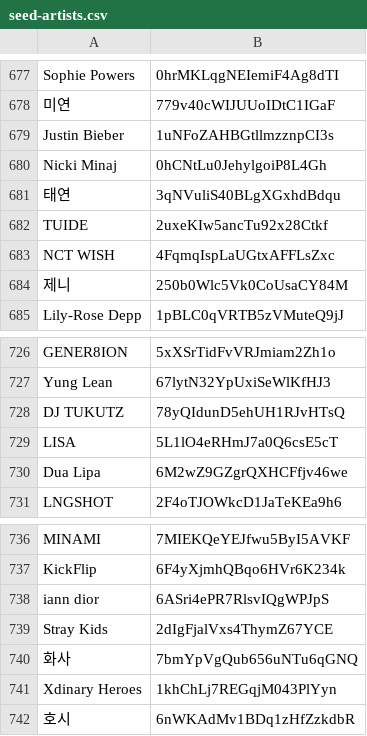
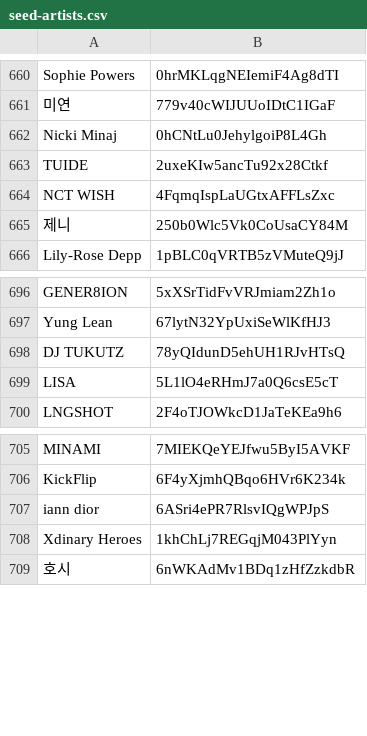
Before and after one commit to mabooky/capstone2-data, a CSV file: v4/seed-artists.csv, drawn as a sheet; only a part is shown, gaps mark what is left out; removed rows and columns are numbered as before the commit, all else as after; the diff covers the shown part only; the diff names each change by its address in the sheet, - before the commit and + after, or states it on an @@ line.

```diff
--- a/v4/seed-artists.csv
+++ b/v4/seed-artists.csv
-row 679: Justin Bieber | 1uNFoZAHBGtllmzznpCI3s
-row 681: 태연 | 3qNVuliS40BLgXGxhdBdqu
-row 730: Dua Lipa | 6M2wZ9GZgrQXHCFfjv46we
-row 739: Stray Kids | 2dIgFjalVxs4ThymZ67YCE
-row 740: 화사 | 7bmYpVgQub656uNTu6qGNQ
```
Also changed, not shown: 28 removed rows and 1 moved row elsewhere in this file.
